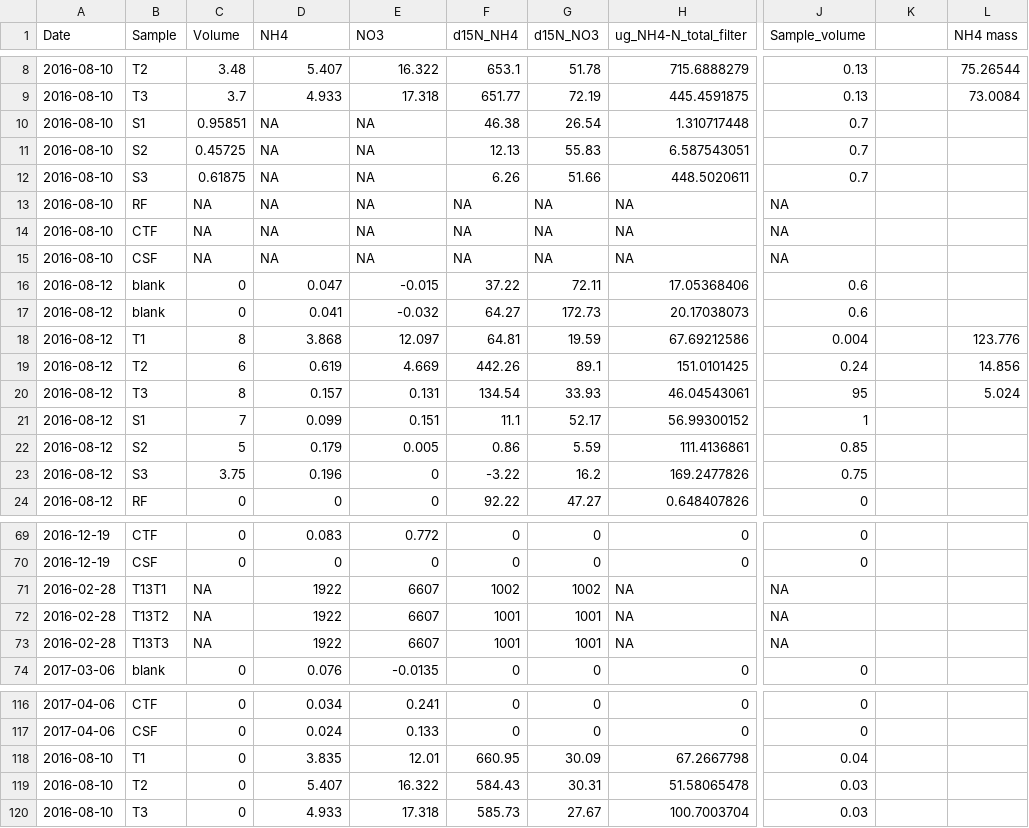
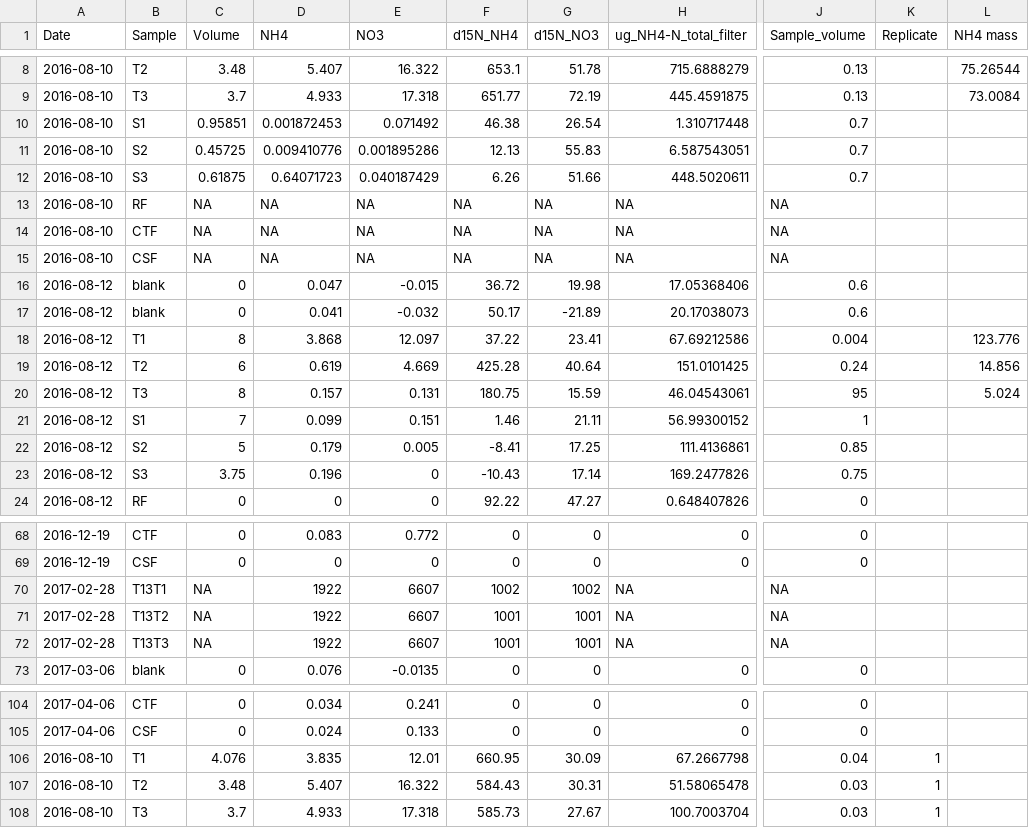
Before and after one commit to dferraretto/Daniele_Repo, a CSV file: 15N_experiment/15N_fieldlab/old/15N_Ndep_simplified.csv, drawn as a sheet; only a part is shown, gaps mark what is left out; addresses are those after the commit; the diff covers the shown part only; the diff names each change by its address in the sheet, - before the commit and + after, or states it on an @@ line.

```diff
--- a/15N_experiment/15N_fieldlab/old/15N_Ndep_simplified.csv
+++ b/15N_experiment/15N_fieldlab/old/15N_Ndep_simplified.csv
-K1: (empty)
+K1: Replicate
-D10 (NH4): NA
+D10 (NH4): 0.001872453
-E10 (NO3): NA
+E10 (NO3): 0.071492
-D11 (NH4): NA
+D11 (NH4): 0.009410776
-E11 (NO3): NA
+E11 (NO3): 0.001895286
-D12 (NH4): NA
+D12 (NH4): 0.64071723
-E12 (NO3): NA
+E12 (NO3): 0.040187429
-F16 (d15N_NH4): 37.22
+F16 (d15N_NH4): 36.72
-G16 (d15N_NO3): 72.11
+G16 (d15N_NO3): 19.98
-F17 (d15N_NH4): 64.27
+F17 (d15N_NH4): 50.17
-G17 (d15N_NO3): 172.73
+G17 (d15N_NO3): -21.89
-F18 (d15N_NH4): 64.81
+F18 (d15N_NH4): 37.22
-G18 (d15N_NO3): 19.59
+G18 (d15N_NO3): 23.41
-F19 (d15N_NH4): 442.26
+F19 (d15N_NH4): 425.28
-G19 (d15N_NO3): 89.1
+G19 (d15N_NO3): 40.64
-F20 (d15N_NH4): 134.54
+F20 (d15N_NH4): 180.75
-G20 (d15N_NO3): 33.93
+G20 (d15N_NO3): 15.59
-F21 (d15N_NH4): 11.1
+F21 (d15N_NH4): 1.46
-G21 (d15N_NO3): 52.17
+G21 (d15N_NO3): 21.11
-F22 (d15N_NH4): 0.86
+F22 (d15N_NH4): -8.41
-G22 (d15N_NO3): 5.59
+G22 (d15N_NO3): 17.25
-F23 (d15N_NH4): -3.22
+F23 (d15N_NH4): -10.43
-G23 (d15N_NO3): 16.2
+G23 (d15N_NO3): 17.14
-A70:A72 (Date): 2016-02-28
+A70:A72 (Date): 2017-02-28
-C106 (Volume): 0
+C106 (Volume): 4.076
-K106:K108 (Replicate): (empty)
+K106:K108 (Replicate): 1
-C107 (Volume): 0
+C107 (Volume): 3.48
-C108 (Volume): 0
+C108 (Volume): 3.7
```
Also changed, not shown: 12 removed rows and 39 edited cells elsewhere in this file, 5 other files.
